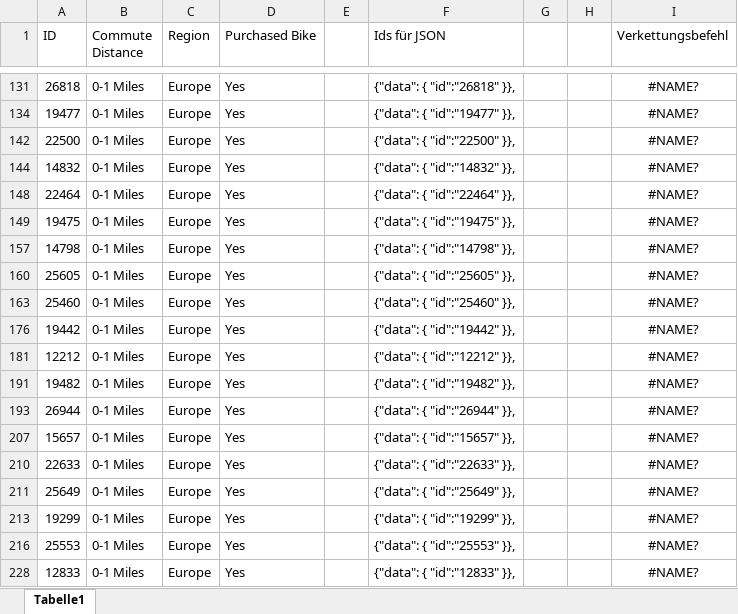
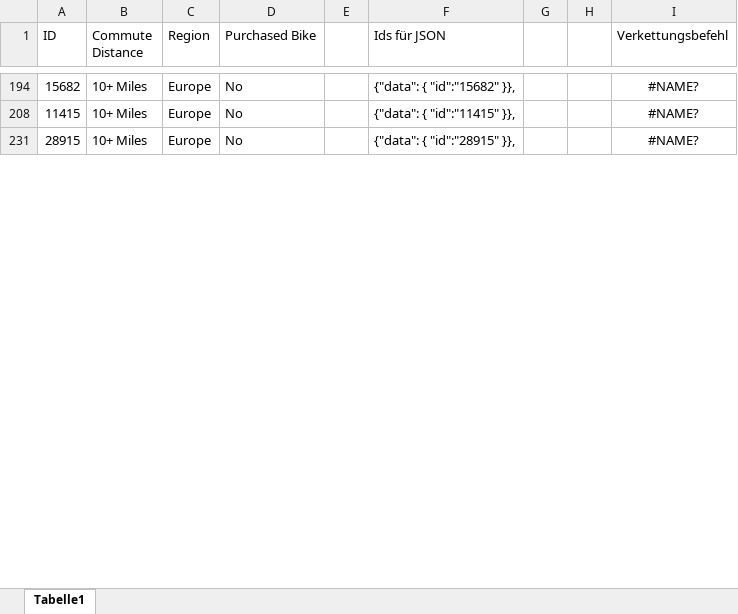
Before and after one commit to floeagle/Bike-Buyers-1000, an Excel workbook: Daten zum Laden/BikeBuyers_Vorverarbeitung für JSON.xlsx, sheet Tabelle1, drawn as a sheet; only a part is shown, gaps mark what is left out; values as stored, in another font and other column widths than the file's, no borders; removed rows and columns are numbered as before the commit, all else as after; the diff covers the shown part only; the diff names each change by its address in the sheet, - before the commit and + after, or states it on an @@ line.

Commit message:
Daten für Europa
Alle Bike Buyers aus Europe, North America und Pacific wären mit n = 1000 zu umfangreich und würden die Darstellungskraft der Baumhierarchie schwächen

```diff
--- a/Daten zum Laden/BikeBuyers_Vorverarbeitung für JSON.xlsx (sheet Tabelle1)
+++ b/Daten zum Laden/BikeBuyers_Vorverarbeitung für JSON.xlsx (sheet Tabelle1)
-A194 (ID): 26818
+A194 (ID): 15682
-B194 (Commute Distance): 0-1 Miles
+B194 (Commute Distance): 10+ Miles
-D194 (Purchased Bike): Yes
+D194 (Purchased Bike): No
-F194 (Ids für JSON): {"data": { "id":"26818" }},
+F194 (Ids für JSON): {"data": { "id":"15682" }},
@@ row 134 hidden: 19477 | 0-1 Miles | Europe | Yes |  | {"data": { "id":"19477" }}, |  |  | #NAME? @@
@@ row 142 hidden: 22500 | 0-1 Miles | Europe | Yes |  | {"data": { "id":"22500" }}, |  |  | #NAME? @@
@@ row 144 hidden: 14832 | 0-1 Miles | Europe | Yes |  | {"data": { "id":"14832" }}, |  |  | #NAME? @@
@@ row 148 hidden: 22464 | 0-1 Miles | Europe | Yes |  | {"data": { "id":"22464" }}, |  |  | #NAME? @@
-A208 (ID): 19475
+A208 (ID): 11415
-B208 (Commute Distance): 0-1 Miles
+B208 (Commute Distance): 10+ Miles
-D208 (Purchased Bike): Yes
+D208 (Purchased Bike): No
-F208 (Ids für JSON): {"data": { "id":"19475" }},
+F208 (Ids für JSON): {"data": { "id":"11415" }},
@@ row 157 hidden: 14798 | 0-1 Miles | Europe | Yes |  | {"data": { "id":"14798" }}, |  |  | #NAME? @@
@@ row 160 hidden: 25605 | 0-1 Miles | Europe | Yes |  | {"data": { "id":"25605" }}, |  |  | #NAME? @@
@@ row 163 hidden: 25460 | 0-1 Miles | Europe | Yes |  | {"data": { "id":"25460" }}, |  |  | #NAME? @@
@@ row 176 hidden: 19442 | 0-1 Miles | Europe | Yes |  | {"data": { "id":"19442" }}, |  |  | #NAME? @@
@@ row 181 hidden: 12212 | 0-1 Miles | Europe | Yes |  | {"data": { "id":"12212" }}, |  |  | #NAME? @@
-A231 (ID): 19482
+A231 (ID): 28915
-B231 (Commute Distance): 0-1 Miles
+B231 (Commute Distance): 10+ Miles
-D231 (Purchased Bike): Yes
+D231 (Purchased Bike): No
-F231 (Ids für JSON): {"data": { "id":"19482" }},
+F231 (Ids für JSON): {"data": { "id":"28915" }},
@@ row 193 hidden: 26944 | 0-1 Miles | Europe | Yes |  | {"data": { "id":"26944" }}, |  |  | #NAME? @@
@@ row 207 hidden: 15657 | 0-1 Miles | Europe | Yes |  | {"data": { "id":"15657" }}, |  |  | #NAME? @@
@@ row 210 hidden: 22633 | 0-1 Miles | Europe | Yes |  | {"data": { "id":"22633" }}, |  |  | #NAME? @@
@@ row 211 hidden: 25649 | 0-1 Miles | Europe | Yes |  | {"data": { "id":"25649" }}, |  |  | #NAME? @@
@@ row 213 hidden: 19299 | 0-1 Miles | Europe | Yes |  | {"data": { "id":"19299" }}, |  |  | #NAME? @@
@@ row 216 hidden: 25553 | 0-1 Miles | Europe | Yes |  | {"data": { "id":"25553" }}, |  |  | #NAME? @@
@@ row 228 hidden: 12833 | 0-1 Miles | Europe | Yes |  | {"data": { "id":"12833" }}, |  |  | #NAME? @@
```
Also changed, not shown: 74 hidden or unhidden rows and 48 edited cells elsewhere in this sheet, formulas that keep their value, 1 other file.
